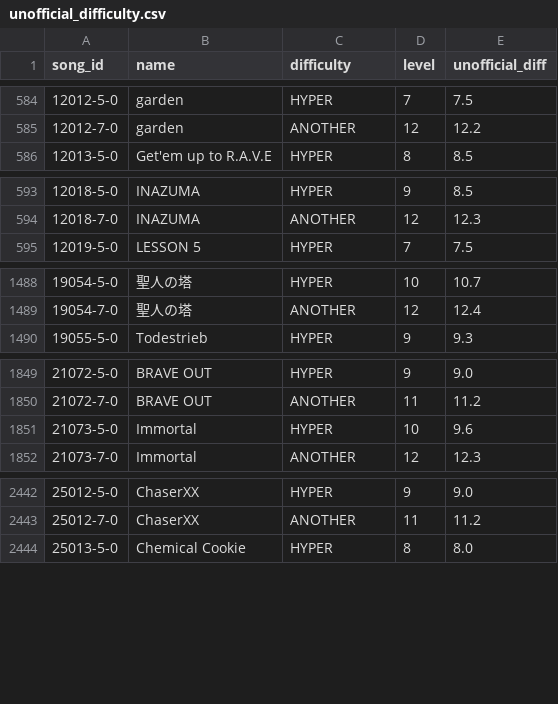
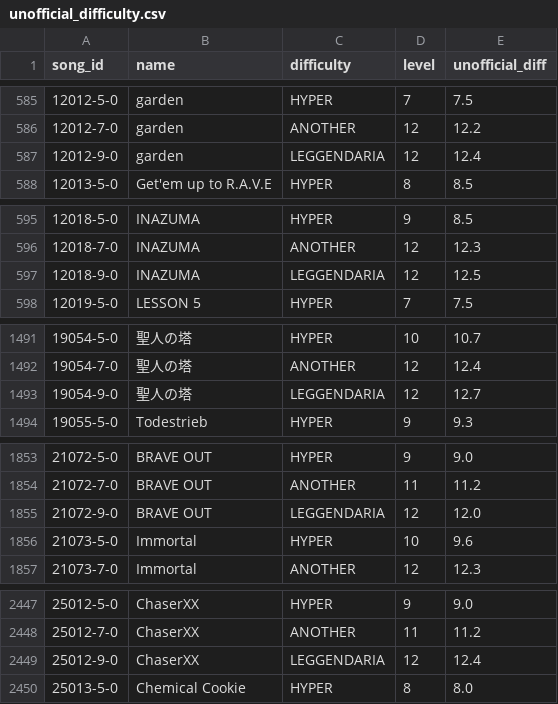
Before and after one commit to ryowatanabe/iidx-dp-unofficial-difficulty-scraper, a CSV file: data/unofficial_difficulty.csv, drawn as a sheet; only a part is shown, gaps mark what is left out; the diff covers the shown part only; the diff names each change by its address in the sheet, - before the commit and + after, or states it on an @@ line.

```diff
--- a/data/unofficial_difficulty.csv
+++ b/data/unofficial_difficulty.csv
+row 587: 12012-9-0 | garden | LEGGENDARIA | 12 | 12.4
+row 597: 12018-9-0 | INAZUMA | LEGGENDARIA | 12 | 12.5
+row 1493: 19054-9-0 | 聖人の塔 | LEGGENDARIA | 12 | 12.7
+row 1855: 21072-9-0 | BRAVE OUT | LEGGENDARIA | 12 | 12.0
+row 2449: 25012-9-0 | ChaserXX | LEGGENDARIA | 12 | 12.4
```
Also changed, not shown: 11 added rows and 20 edited cells elsewhere in this file, data/ereternet_difficulty.csv, data/ereternet_difficulty_diffonly.csv, 1 other file.
